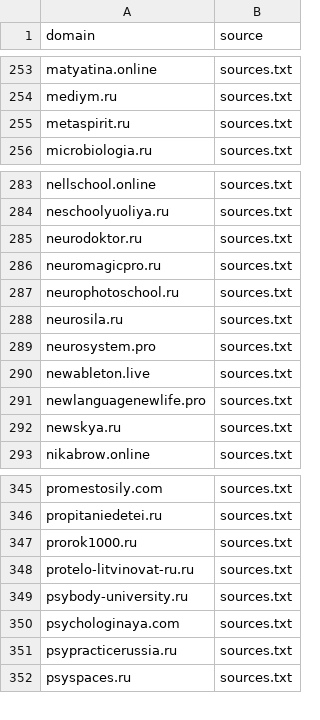
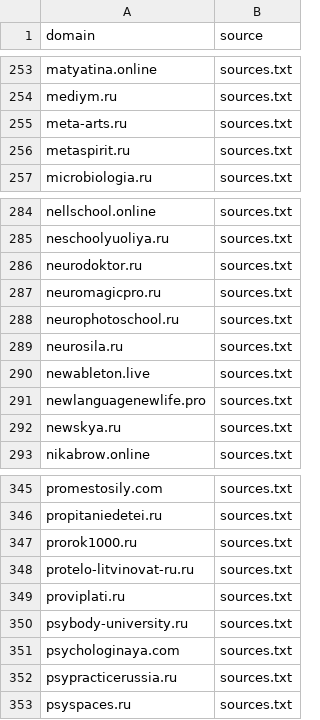
Before and after one commit to xlollypop22/rf-online-schools-registry., a CSV file: data/raw_domains.csv, drawn as a sheet; only a part is shown, gaps mark what is left out; removed rows and columns are numbered as before the commit, all else as after; the diff names each change by its address in the sheet, - before the commit and + after, or states it on an @@ line.

```diff
--- a/data/raw_domains.csv
+++ b/data/raw_domains.csv
+row 255: meta-arts.ru | sources.txt
-row 289: neurosystem.pro | sources.txt
+row 349: proviplati.ru | sources.txt
```
Also changed, not shown: data/registry_enriched.csv, data/registry_final.csv.
